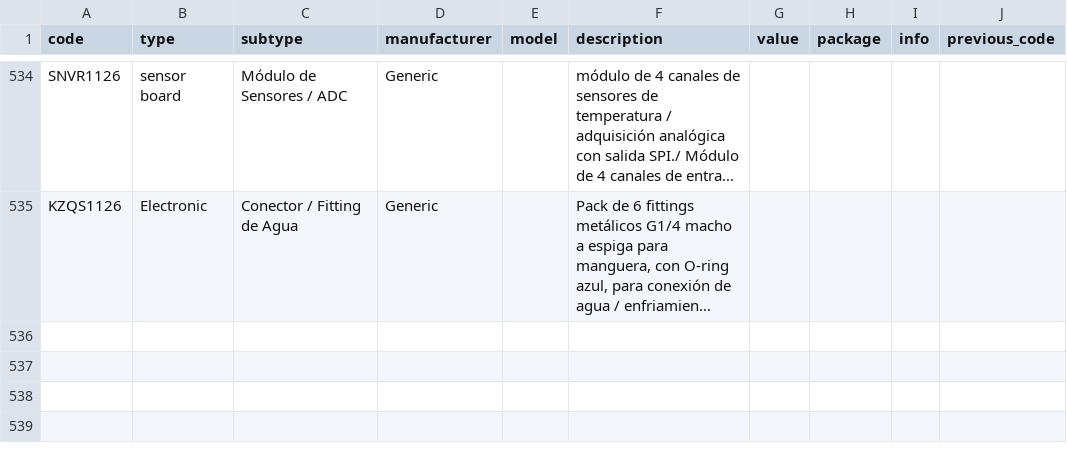
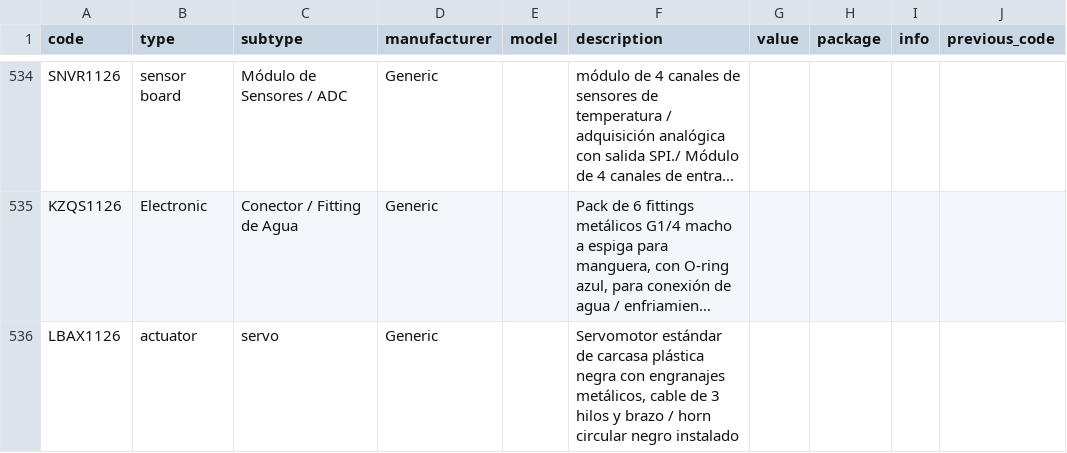
Before and after one commit to DeltaLabo/inventory, a CSV file: data/details.csv, drawn as a sheet; only a part is shown, gaps mark what is left out; long unchanged cells end in …; the diff names each change by its address in the sheet, - before the commit and + after, or states it on an @@ line.

Commit message:
Save inventory addition 4c5ddfedd3054b82848968d9bd3705cd: LBAX1126

```diff
--- a/data/details.csv
+++ b/data/details.csv
+row 536: LBAX1126 | actuator | servo | Generic |  | Servomotor estándar de carcasa plástica negra con engranajes metálicos, cable de 3 hilos y brazo / horn circular negro instalado
```
Also changed, not shown: data/locations.csv, 1 other file.
